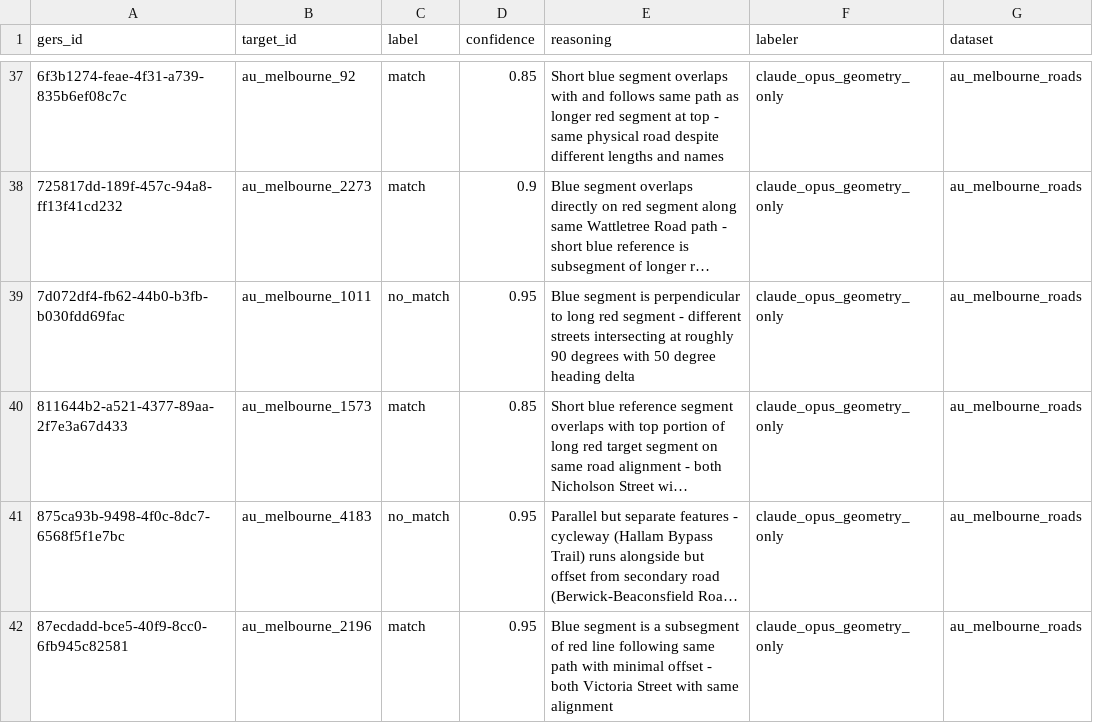
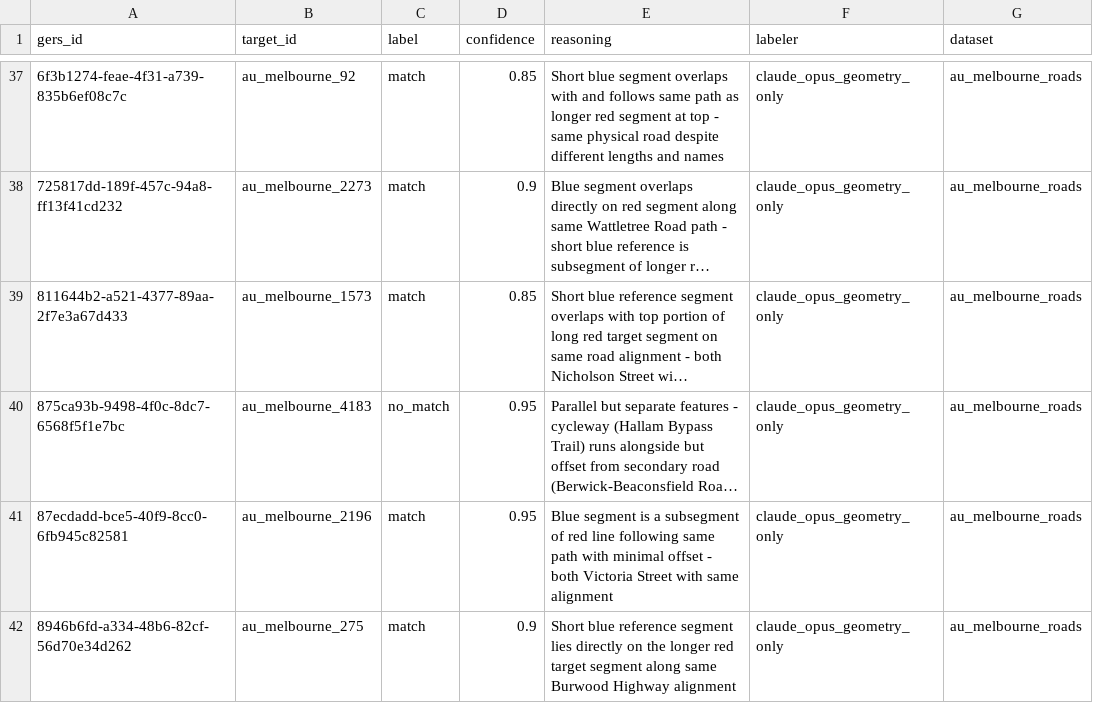
Before and after one commit to brad-richardson/crosswalk, a CSV file: labels/agent/dataset=au_melbourne_roads/data.csv, drawn as a sheet; only a part is shown, gaps mark what is left out; the shorter side is filled out with more unchanged rows; long unchanged cells end in …; the diff names each change by its address in the sheet, - before the commit and + after, or states it on an @@ line.

```diff
--- a/labels/agent/dataset=au_melbourne_roads/data.csv
+++ b/labels/agent/dataset=au_melbourne_roads/data.csv
-row 39: 7d072df4-fb62-44b0-b3fb-b030fdd69fac | au_melbourne_1011 | no_match | 0.95 | Blue segment is perpendicular to long red segment - different streets intersecting at roughly 90 degrees with 50 degree heading delta | claude_opus_geometry_only | au_melbourne_roads
```
Also changed, not shown: benchmarks/ml_cv_results.csv, labels/agent/dataset=us_montana_helena/data.csv, 28 other files.
